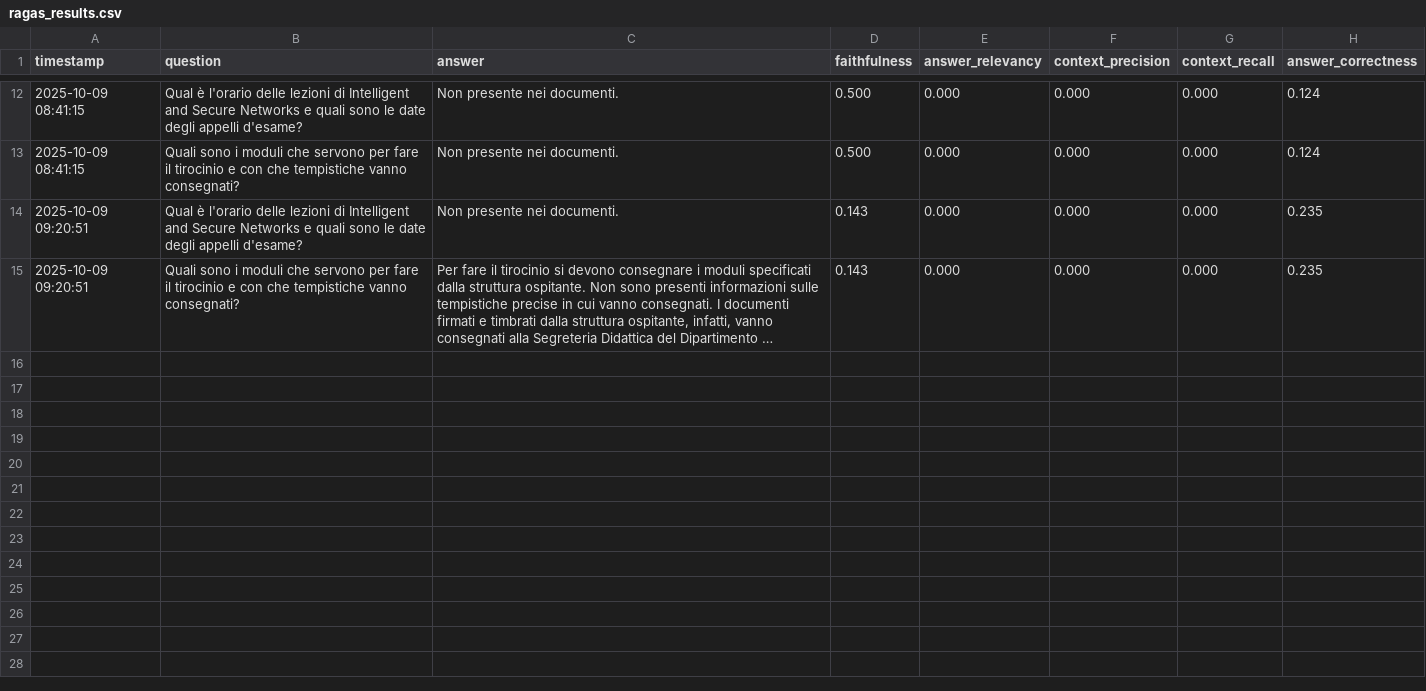
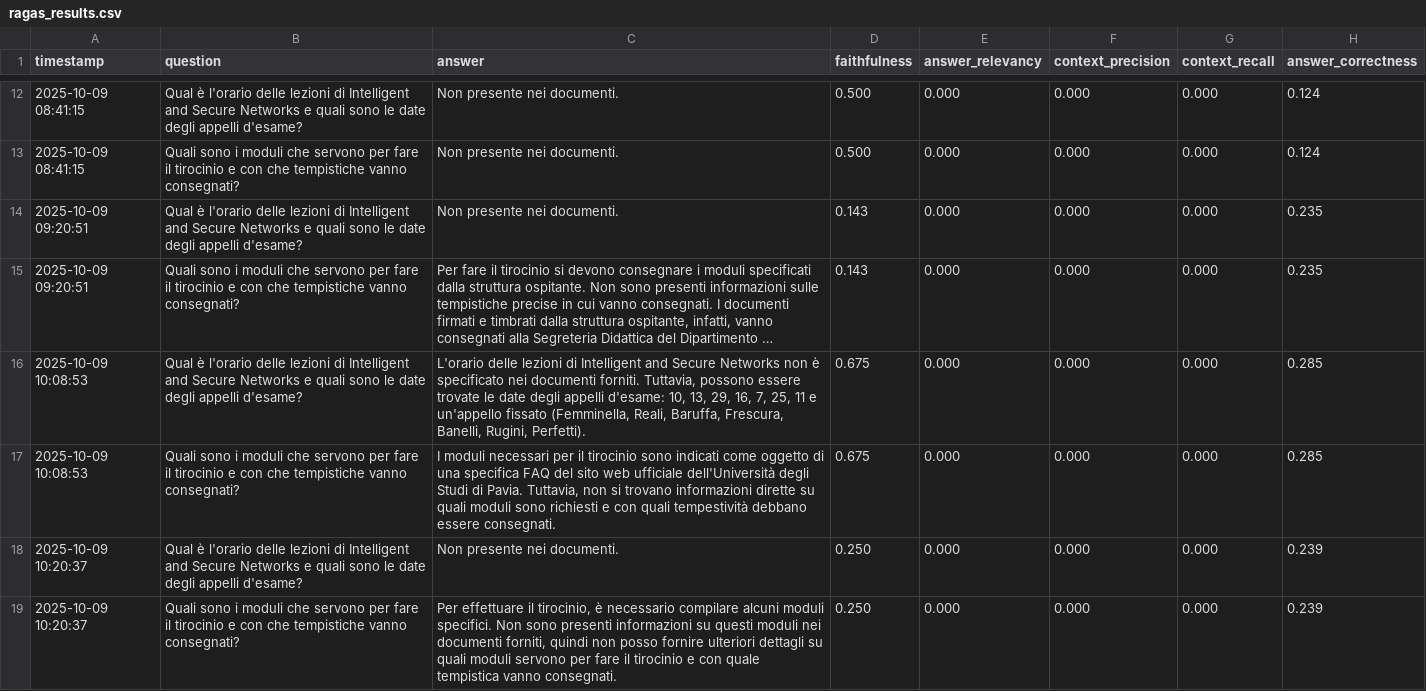
Before and after one commit to mariotti-michele/agentic-ai-unipg, a CSV file: agents/evaluations/v1/ragas_results.csv, drawn as a sheet; only a part is shown, gaps mark what is left out; long unchanged cells end in …; the diff names each change by its address in the sheet, - before the commit and + after, or states it on an @@ line.

```diff
--- a/agents/evaluations/v1/ragas_results.csv
+++ b/agents/evaluations/v1/ragas_results.csv
+row 16: 2025-10-09 10:08:53 | Qual è l'orario delle lezioni di Intelligent and Secure Networks e quali sono le date degli appelli d'esame? | L'orario delle lezioni di Intelligent and Secure Networks non è specificato nei documenti forniti. Tuttavia, possono essere trovate le date degli appelli d'esame: 10, 13, 29, 16, 7, 25, 11 e un'appello fissato (Femminella, Reali, Baruffa, Frescura, Banelli, Rugini, Perfetti). | 0.675 | 0.000 | 0.000 | 0.000 | 0.285
+row 17: 2025-10-09 10:08:53 | Quali sono i moduli che servono per fare il tirocinio e con che tempistiche vanno consegnati? | I moduli necessari per il tirocinio sono indicati come oggetto di una specifica FAQ del sito web ufficiale dell'Università degli Studi di Pavia. Tuttavia, non si trovano informazioni dirette su quali moduli sono richiesti e con quali tempestività debbano essere consegnati. | 0.675 | 0.000 | 0.000 | 0.000 | 0.285
+row 18: 2025-10-09 10:20:37 | Qual è l'orario delle lezioni di Intelligent and Secure Networks e quali sono le date degli appelli d'esame? | Non presente nei documenti. | 0.250 | 0.000 | 0.000 | 0.000 | 0.239
+row 19: 2025-10-09 10:20:37 | Quali sono i moduli che servono per fare il tirocinio e con che tempistiche vanno consegnati? | Per effettuare il tirocinio, è necessario compilare alcuni moduli specifici. Non sono presenti informazioni su questi moduli nei documenti forniti, quindi non posso fornire ulteriori dettagli su quali moduli servono per fare il tirocinio e con quale tempistica vanno consegnati. | 0.250 | 0.000 | 0.000 | 0.000 | 0.239
```
Also changed, not shown: 1 other file.
